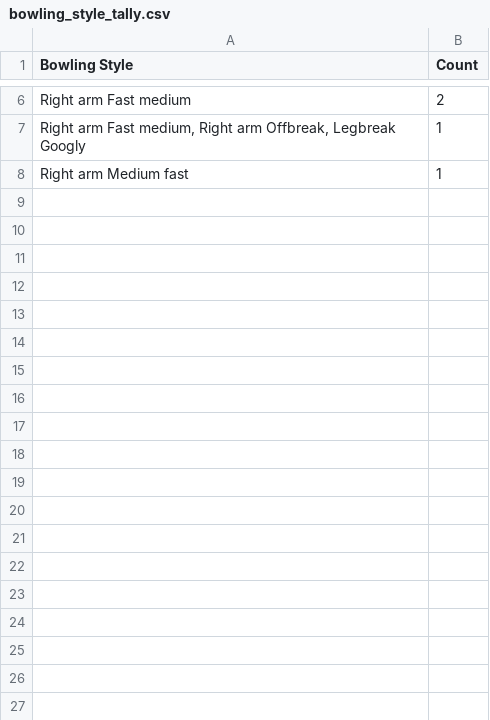
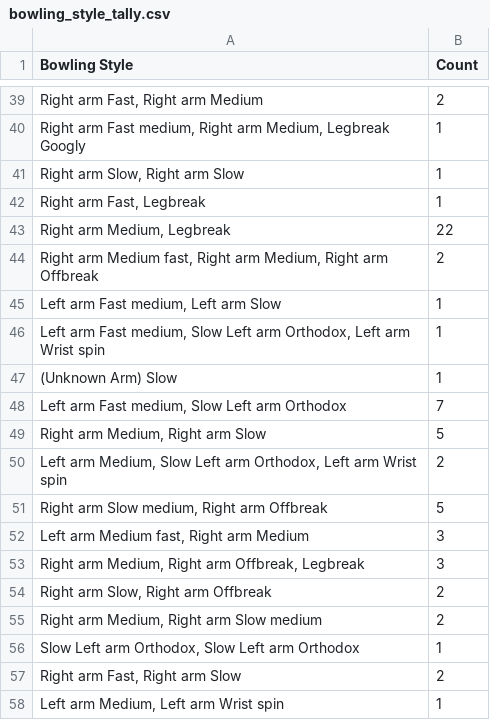
Before and after one commit to aryamanbgupta/cric-pred, a CSV file: bowling_style_tally.csv, drawn as a sheet; only a part is shown, gaps mark what is left out; addresses are those after the commit; the diff covers the shown part only; the diff names each change by its address in the sheet, - before the commit and + after, or states it on an @@ line.

```diff
--- a/bowling_style_tally.csv
+++ b/bowling_style_tally.csv
-A39 (Bowling Style): Right arm Fast medium
+A39 (Bowling Style): Right arm Fast, Right arm Medium
-A40 (Bowling Style): …Right arm Offbreak, Legbreak Googly
+A40 (Bowling Style): …Right arm Medium, Legbreak Googly
+row 41: Right arm Slow, Right arm Slow | 1
-A42 (Bowling Style): Right arm Medium fast
+A42 (Bowling Style): Right arm Fast, Legbreak
+row 43: Right arm Medium, Legbreak | 22
+row 44: Right arm Medium fast, Right arm Medium, Right arm Offbreak | 2
+row 45: Left arm Fast medium, Left arm Slow | 1
+row 46: Left arm Fast medium, Slow Left arm Orthodox, Left arm Wrist spin | 1
+row 47: (Unknown Arm) Slow | 1
+row 48: Left arm Fast medium, Slow Left arm Orthodox | 7
+row 49: Right arm Medium, Right arm Slow | 5
+row 50: Left arm Medium, Slow Left arm Orthodox, Left arm Wrist spin | 2
+row 51: Right arm Slow medium, Right arm Offbreak | 5
+row 52: Left arm Medium fast, Right arm Medium | 3
+row 53: Right arm Medium, Right arm Offbreak, Legbreak | 3
+row 54: Right arm Slow, Right arm Offbreak | 2
+row 55: Right arm Medium, Right arm Slow medium | 2
+row 56: Slow Left arm Orthodox, Slow Left arm Orthodox | 1
+row 57: Right arm Fast, Right arm Slow | 2
+row 58: Left arm Medium, Left arm Wrist spin | 1
```
Also changed, not shown: 33 added rows and 4 edited cells elsewhere in this file, 3 other files.
